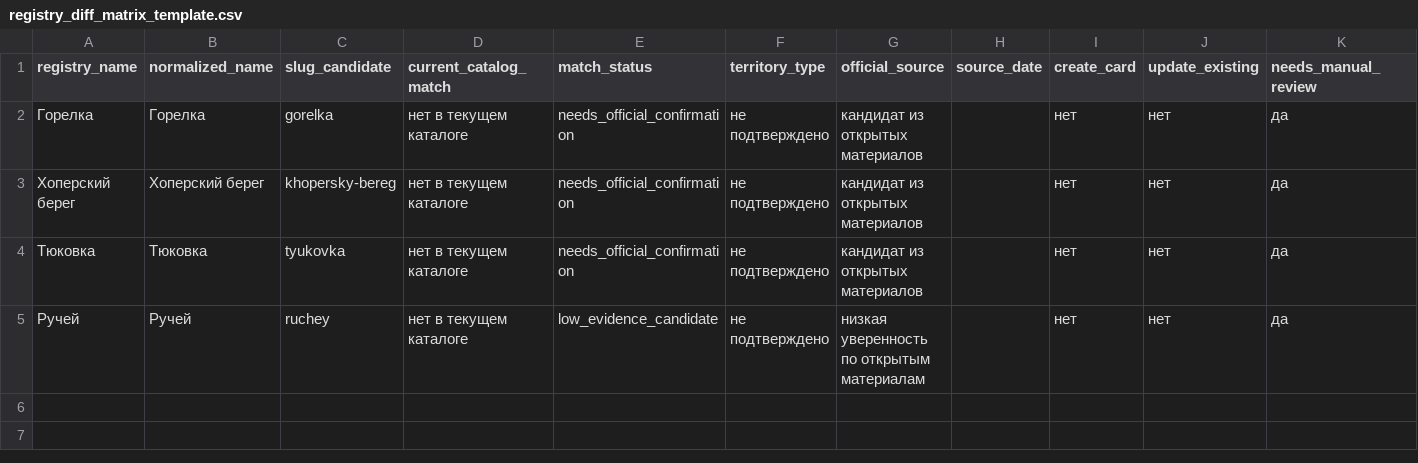
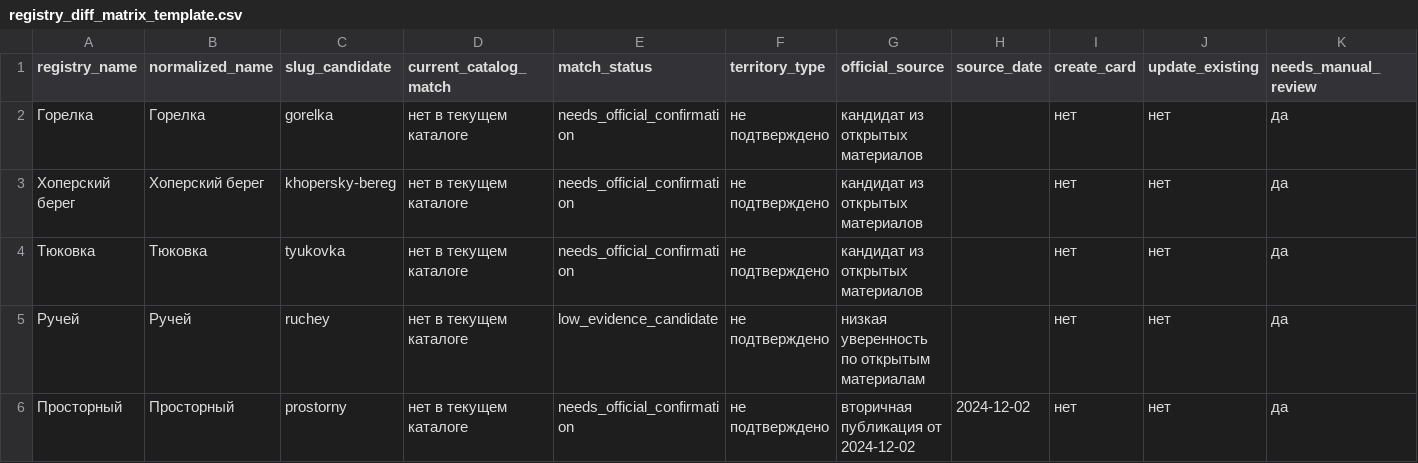
Before and after one commit to deputat36/tosborisoglebsk.github.io, a CSV file: data/registry_diff_matrix_template.csv, drawn as a sheet; only a part is shown; rows hold the shown columns only; the diff names each change by its address in the sheet, - before the commit and + after, or states it on an @@ line.

Commit message:
Add Prostorny to registry diff candidates

```diff
--- a/data/registry_diff_matrix_template.csv
+++ b/data/registry_diff_matrix_template.csv
+row 6: Просторный | Просторный | prostorny | нет в текущем каталоге | needs_official_confirmation | не подтверждено | вторичная публикация от 2024-12-02 | 2024-12-02 | нет | нет | да
```
